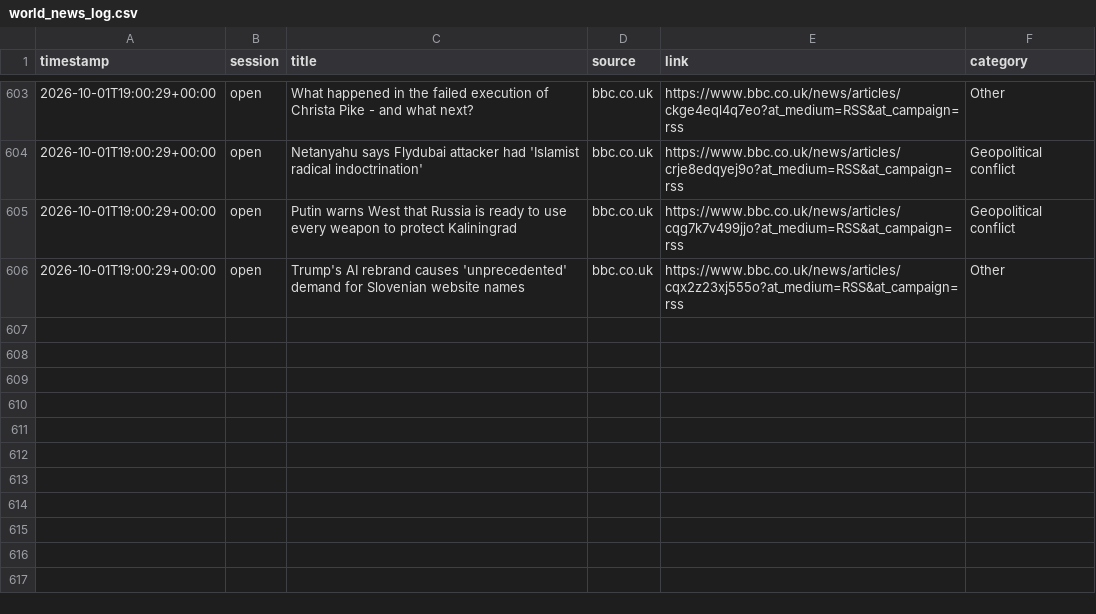
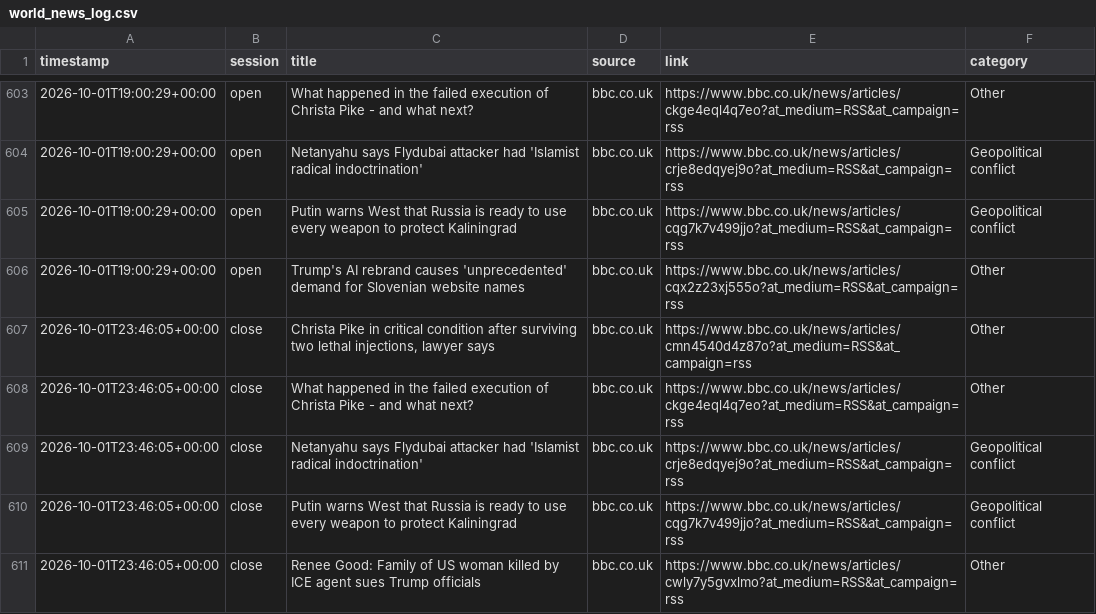
Before and after one commit to ericustayev-dot/Thecolorgreen, a CSV file: world_news_log.csv, drawn as a sheet; only a part is shown, gaps mark what is left out; the diff names each change by its address in the sheet, - before the commit and + after, or states it on an @@ line.

```diff
--- a/world_news_log.csv
+++ b/world_news_log.csv
+row 607: 2026-10-01T23:46:05+00:00 | close | Christa Pike in critical condition after surviving two lethal injections, lawyer says | bbc.co.uk | https://www.bbc.co.uk/news/articles/cmn4540d4z87o?at_medium=RSS&at_campaign=rss | Other
+row 608: 2026-10-01T23:46:05+00:00 | close | What happened in the failed execution of Christa Pike - and what next? | bbc.co.uk | https://www.bbc.co.uk/news/articles/ckge4eql4q7eo?at_medium=RSS&at_campaign=rss | Other
+row 609: 2026-10-01T23:46:05+00:00 | close | Netanyahu says Flydubai attacker had 'Islamist radical indoctrination' | bbc.co.uk | https://www.bbc.co.uk/news/articles/crje8edqyej9o?at_medium=RSS&at_campaign=rss | Geopolitical conflict
+row 610: 2026-10-01T23:46:05+00:00 | close | Putin warns West that Russia is ready to use every weapon to protect Kaliningrad | bbc.co.uk | https://www.bbc.co.uk/news/articles/cqg7k7v499jjo?at_medium=RSS&at_campaign=rss | Geopolitical conflict
+row 611: 2026-10-01T23:46:05+00:00 | close | Renee Good: Family of US woman killed by ICE agent sues Trump officials | bbc.co.uk | https://www.bbc.co.uk/news/articles/cwly7y5gvxlmo?at_medium=RSS&at_campaign=rss | Other
```
Also changed, not shown: commodities_history.csv, history.csv.
